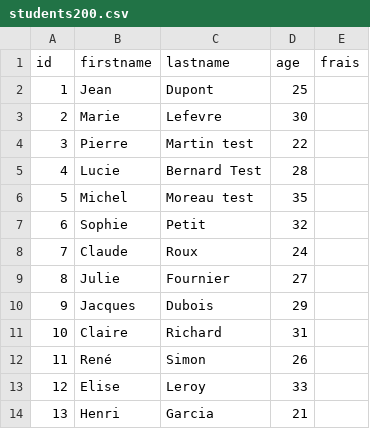
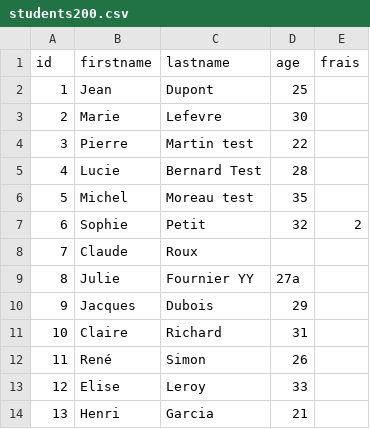
Before and after one commit to MarioHit/batch-processing, a CSV file: batch/src/main/resources/students200.csv, drawn as a sheet; only a part is shown.

Commit message:
Learn-java: batch-skip: ajout du skipper pour gèrer les lignes

```diff
--- a/batch/src/main/resources/students200.csv
+++ b/batch/src/main/resources/students200.csv
@@ -6,5 +6,5 @@ id,firstname,lastname,age,frais
 5,Michel,Moreau test,35
-6,Sophie,Petit,32
-7,Claude,Roux,24
-8,Julie,Fournier,27
+6,Sophie,Petit,32 ,2
+7,Claude,Roux,
+8,Julie,Fournier YY,27a
 9,Jacques,Dubois,29
```
Also changed, not shown: batch/src/main/resources/output/students_cinquantaine.csv, 3 other files.
